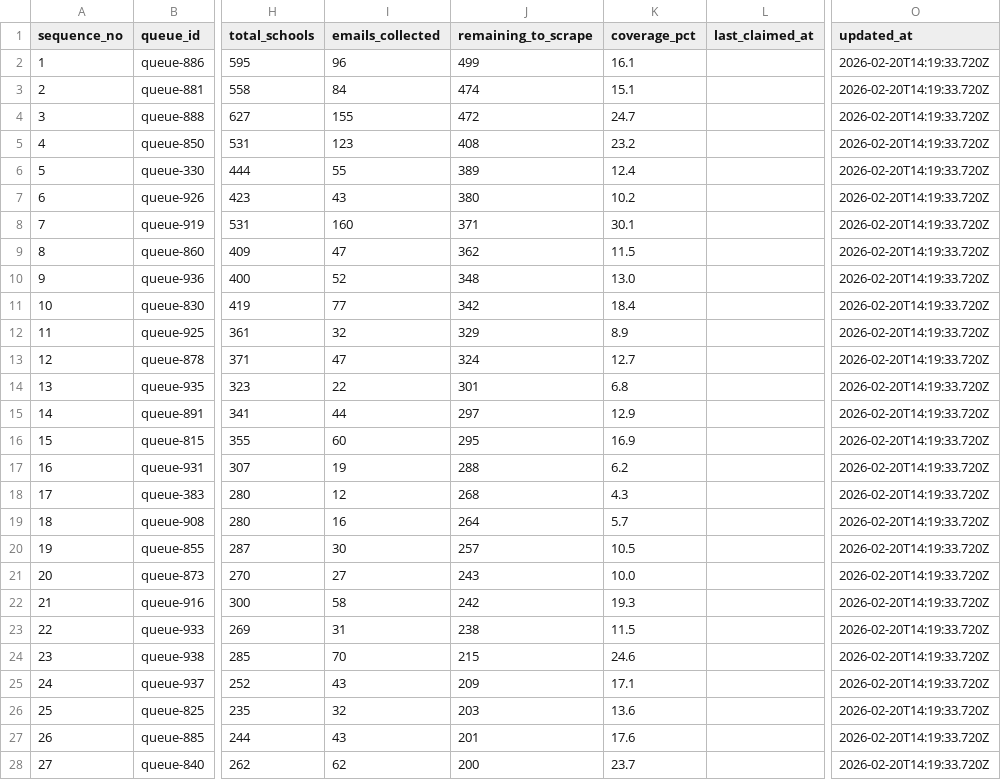
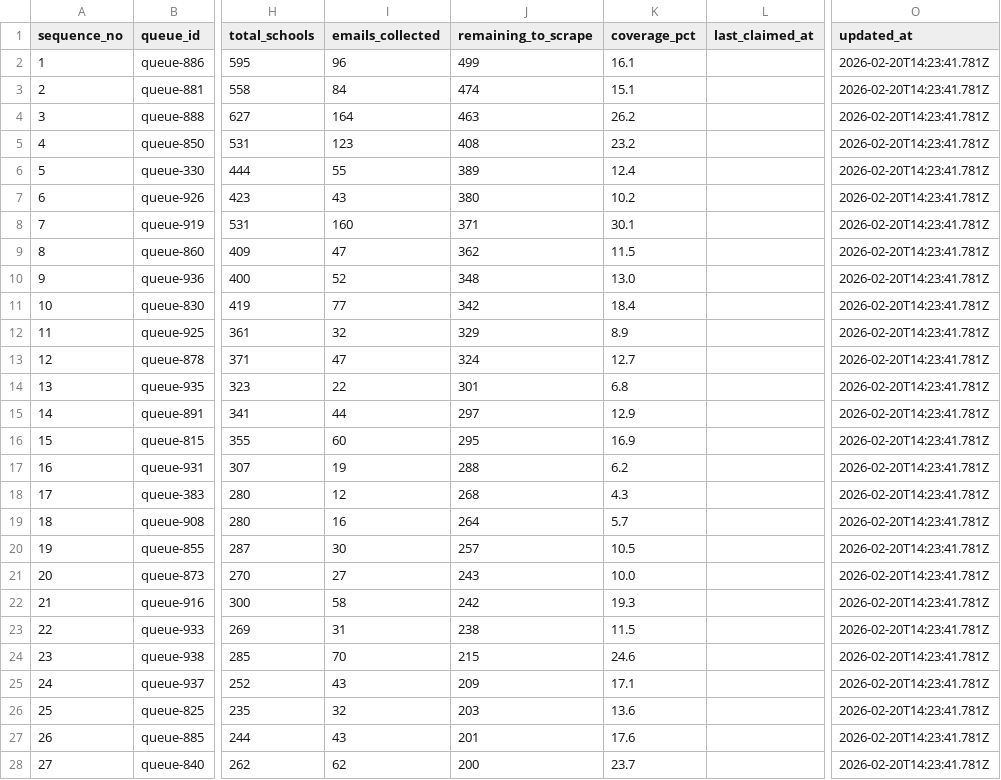
Before and after one commit to simonbullows/Become-Inspired-Workshop-System, a CSV file: data/kosmos/exports/district_scrape_queue.csv, drawn as a sheet; only a part is shown, gaps mark what is left out; the diff covers the shown part only; the diff names each change by its address in the sheet, - before the commit and + after, or states it on an @@ line.

```diff
--- a/data/kosmos/exports/district_scrape_queue.csv
+++ b/data/kosmos/exports/district_scrape_queue.csv
-O2:O28 (updated_at): 2026-02-20T14:19:33.720Z
+O2:O28 (updated_at): 2026-02-20T14:23:41.781Z
-I4 (emails_collected): 155
+I4 (emails_collected): 164
-J4 (remaining_to_scrape): 472
+J4 (remaining_to_scrape): 463
-K4 (coverage_pct): 24.7
+K4 (coverage_pct): 26.2
```
Also changed, not shown: 126 edited cells elsewhere in this file, data/district_work/district_index.csv, data/district_work/districts/888_lancashire.csv, 1 other file.
